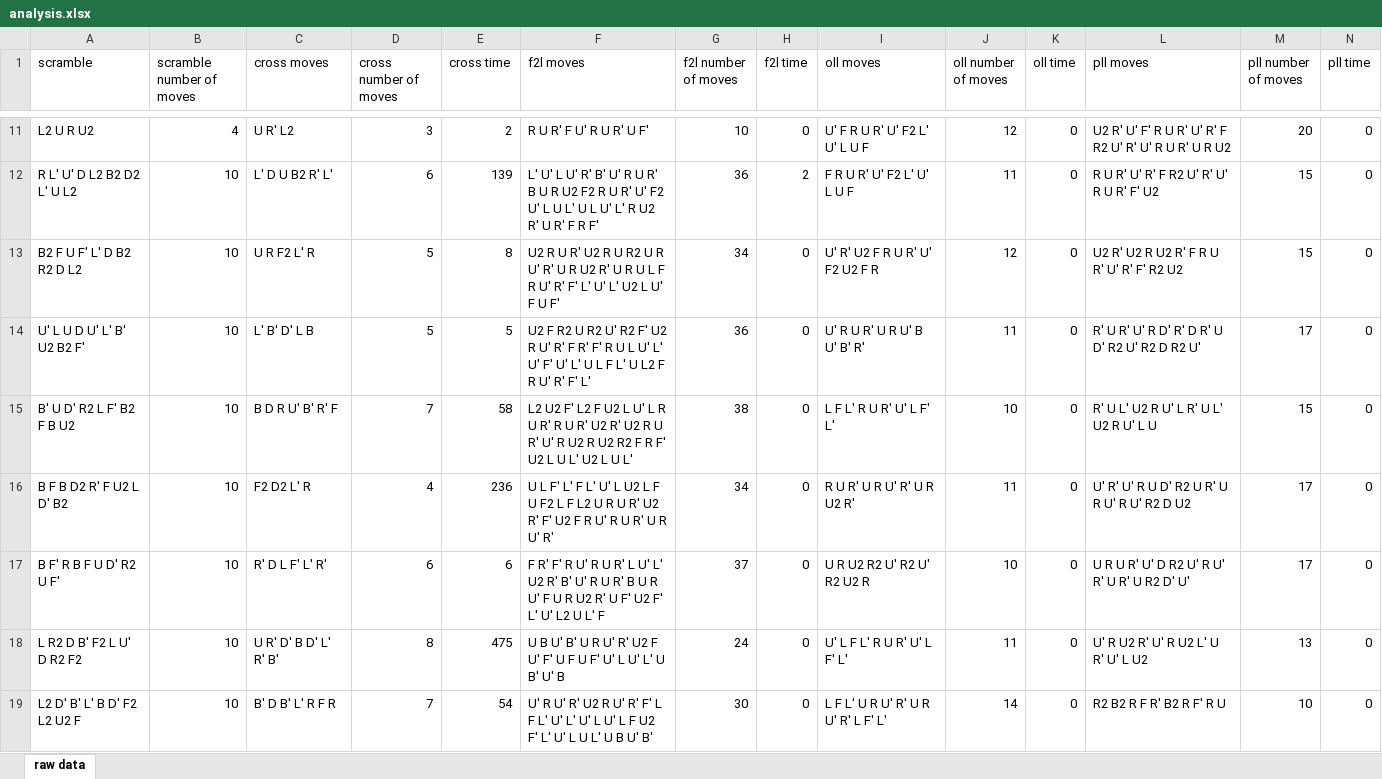
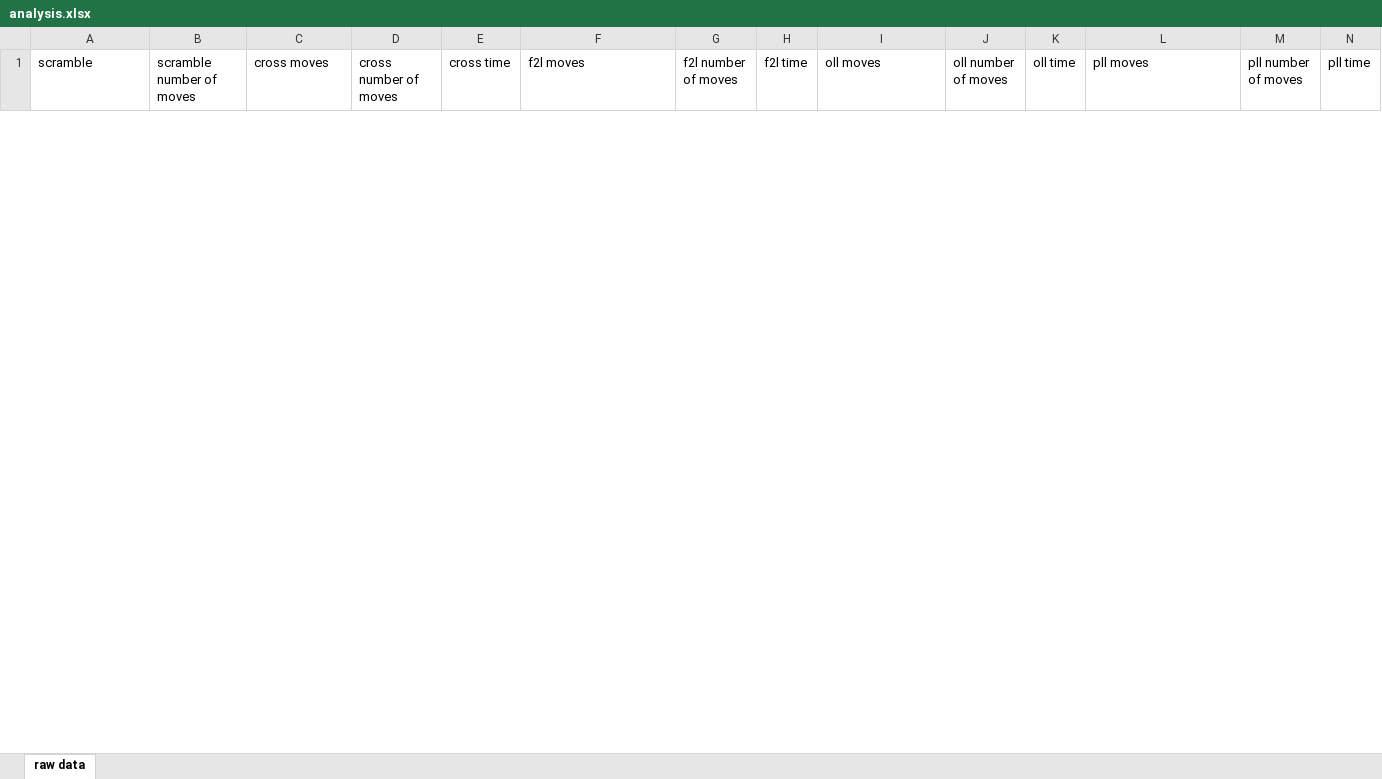
Before and after one commit to Michal2404/SciComp-project, an Excel workbook: src/cfop/analysis.xlsx, sheet raw data, drawn as a sheet; only a part is shown, gaps mark what is left out; values as stored, in another font and other column widths than the file's, no borders; removed rows and columns are numbered as before the commit, all else as after; rows hold the shown columns only; the diff covers the shown part only; the diff names each change by its address in the sheet, - before the commit and + after, or states it on an @@ line.

Commit message:
fixed some errors in cfop, and UI is mostly done. Need to figure out stopwatch

```diff
--- a/src/cfop/analysis.xlsx (sheet raw data)
+++ b/src/cfop/analysis.xlsx (sheet raw data)
-row 11: L2 U R U2 | 4 | U R' L2 | 3 | 2 | R U R' F U' R U R' U F' | 10 | 0 | U' F R U R' U' F2 L' U' L U F | 12 | 0 | U2 R' U' F' R U R' U' R' F R2 U' R' U' R U R' U R U2 | 20 | 0
-row 12: R L' U' D L2 B2 D2 L' U L2 | 10 | L' D U B2 R' L' | 6 | 139 | L' U' L U' R' B' U' R U R' B U R U2 F2 R U R' U' F2 U' L U L' U L U' L' R U2 R' U R' F R F' | 36 | 2 | F R U R' U' F2 L' U' L U F | 11 | 0 | R U R' U' R' F R2 U' R' U' R U R' F' U2 | 15 | 0
-row 13: B2 F U F' L' D B2 R2 D L2 | 10 | U R F2 L' R | 5 | 8 | U2 R U R' U2 R U R2 U R U' R' U R U2 R' U R U L F R U' R' F' L' U' L' U2 L U' F U F' | 34 | 0 | U' R' U2 F R U R' U' F2 U2 F R | 12 | 0 | U2 R' U2 R U2 R' F R U R' U' R' F' R2 U2 | 15 | 0
-row 14: U' L U D U' L' B' U2 B2 F' | 10 | L' B' D' L B | 5 | 5 | U2 F R2 U R2 U' R2 F' U2 R U' R' F R' F' R U L U' L' U' F' U' L' U L F L' U L2 F R U' R' F' L' | 36 | 0 | U' R U R' U R U' B U' B' R' | 11 | 0 | R' U R' U' R D' R' D R' U D' R2 U' R2 D R2 U' | 17 | 0
-row 15: B' U D' R2 L F' B2 F B U2 | 10 | B D R U' B' R' F | 7 | 58 | L2 U2 F' L2 F U2 L U' L R U R' R U R' U2 R' U2 R U R' U' R U2 R U2 R2 F R F' U2 L U L' U2 L U L' | 38 | 0 | L F L' R U R' U' L F' L' | 10 | 0 | R' U L' U2 R U' L R' U L' U2 R U' L U | 15 | 0
-row 16: B F B D2 R' F U2 L D' B2 | 10 | F2 D2 L' R | 4 | 236 | U L F' L' F L' U' L U2 L F U F2 L F L2 U R U R' U2 R' F' U2 F R U' R U R' U R U' R' | 34 | 0 | R U R' U R U' R' U R U2 R' | 11 | 0 | U' R' U' R U D' R2 U R' U R U' R U' R2 D U2 | 17 | 0
-row 17: B F' R B F U D' R2 U F' | 10 | R' D L F' L' R' | 6 | 6 | F R' F' R U' R U R' L U' L' U2 R' B' U' R U R' B U R U' F U R U2 R' U F' U2 F' L' U' L2 U L' F | 37 | 0 | U R U2 R2 U' R2 U' R2 U2 R | 10 | 0 | U R U R' U' D R2 U' R U' R' U R' U R2 D' U' | 17 | 0
-row 18: L R2 D B' F2 L U' D R2 F2 | 10 | U R' D' B D' L' R' B' | 8 | 475 | U B U' B' U R U' R' U2 F U' F' U F U F' U' L U' L' U B' U' B | 24 | 0 | U' L F L' R U R' U' L F' L' | 11 | 0 | U' R U2 R' U' R U2 L' U R' U' L U2 | 13 | 0
-row 19: L2 D' B' L' B D' F2 L2 U2 F | 10 | B' D B' L' R F R | 7 | 54 | U' R U' R' U2 R U' R' F' L F L' U' L' U' L U' L F U2 F' L' U' L U L' U B U' B' | 30 | 0 | L F L' U R U' R' U R U' R' L F' L' | 14 | 0 | R2 B2 R F R' B2 R F' R U | 10 | 0
```
Also changed, not shown: 35 added rows and 16 removed rows elsewhere in this sheet, 18 other files.
